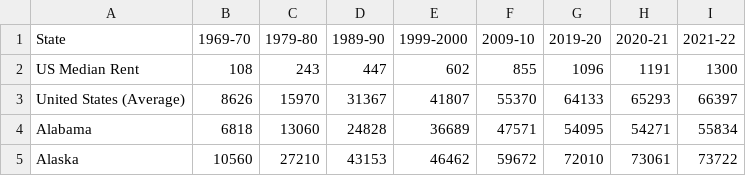
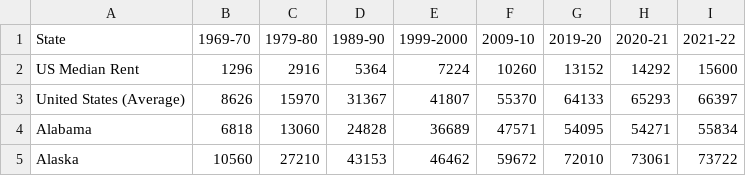
Before and after one commit to MarcccA12/DS100, a CSV file: Teacher Salary.csv, drawn as a sheet; only a part is shown.

Commit message:
Update Teacher Salary.csv

```diff
--- a/Teacher Salary.csv
+++ b/Teacher Salary.csv
@@ -1,3 +1,3 @@
 State,1969-70,1979-80,1989-90,1999-2000,2009-10,2019-20,2020-21,2021-22
-US Median Rent,108,243,447,602,855,1096,1191,1300
+US Median Rent,1296,2916,5364,7224,10260,13152,14292,15600
 United States (Average),8626,15970,31367,41807,55370,64133,65293,66397
```
